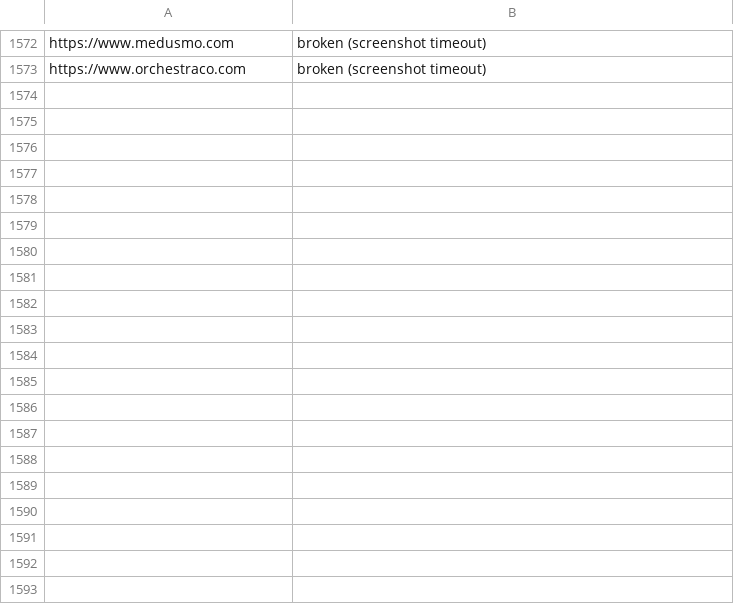
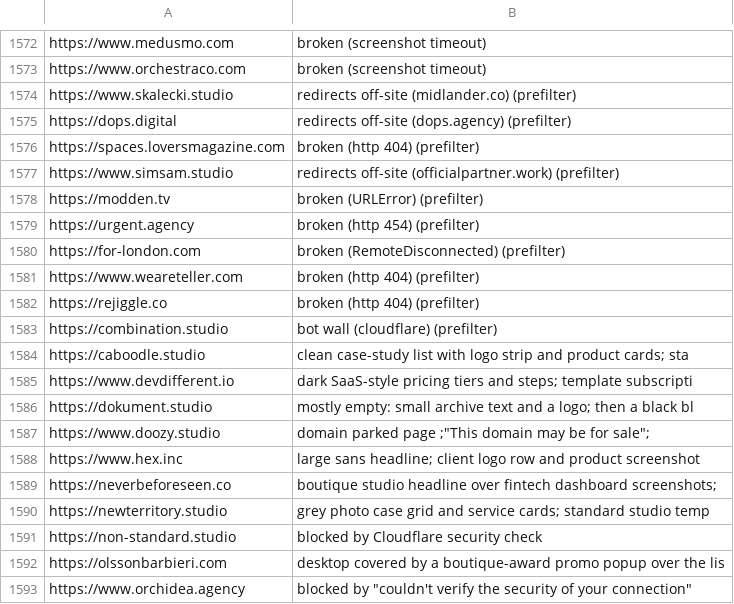
Before and after one commit to rob1-alt/ui-taste, a TSV file: ingest/skipped.tsv, drawn as a sheet; only a part is shown, gaps mark what is left out; the diff covers the shown part only; the diff names each change by its address in the sheet, - before the commit and + after, or states it on an @@ line.

```diff
--- a/ingest/skipped.tsv
+++ b/ingest/skipped.tsv
+row 1574: https://www.skalecki.studio | redirects off-site (midlander.co) (prefilter)
+row 1575: https://dops.digital | redirects off-site (dops.agency) (prefilter)
+row 1576: https://spaces.loversmagazine.com | broken (http 404) (prefilter)
+row 1577: https://www.simsam.studio | redirects off-site (officialpartner.work) (prefilter)
+row 1578: https://modden.tv | broken (URLError) (prefilter)
+row 1579: https://urgent.agency | broken (http 454) (prefilter)
+row 1580: https://for-london.com | broken (RemoteDisconnected) (prefilter)
+row 1581: https://www.weareteller.com | broken (http 404) (prefilter)
+row 1582: https://rejiggle.co | broken (http 404) (prefilter)
+row 1583: https://combination.studio | bot wall (cloudflare) (prefilter)
+row 1584: https://caboodle.studio | clean case-study list with logo strip and product cards; sta
+row 1585: https://www.devdifferent.io | dark SaaS-style pricing tiers and steps; template subscripti
+row 1586: https://dokument.studio | mostly empty: small archive text and a logo; then a black bl
+row 1587: https://www.doozy.studio | domain parked page ;"This domain may be for sale";
+row 1588: https://www.hex.inc | large sans headline; client logo row and product screenshot
+row 1589: https://neverbeforeseen.co | boutique studio headline over fintech dashboard screenshots;
+row 1590: https://newterritory.studio | grey photo case grid and service cards; standard studio temp
+row 1591: https://non-standard.studio | blocked by Cloudflare security check
+row 1592: https://olssonbarbieri.com | desktop covered by a boutique-award promo popup over the lis
+row 1593: https://www.orchidea.agency | blocked by "couldn't verify the security of your connection"
```
Also changed, not shown: 24 added rows elsewhere in this file, 56 other files.
